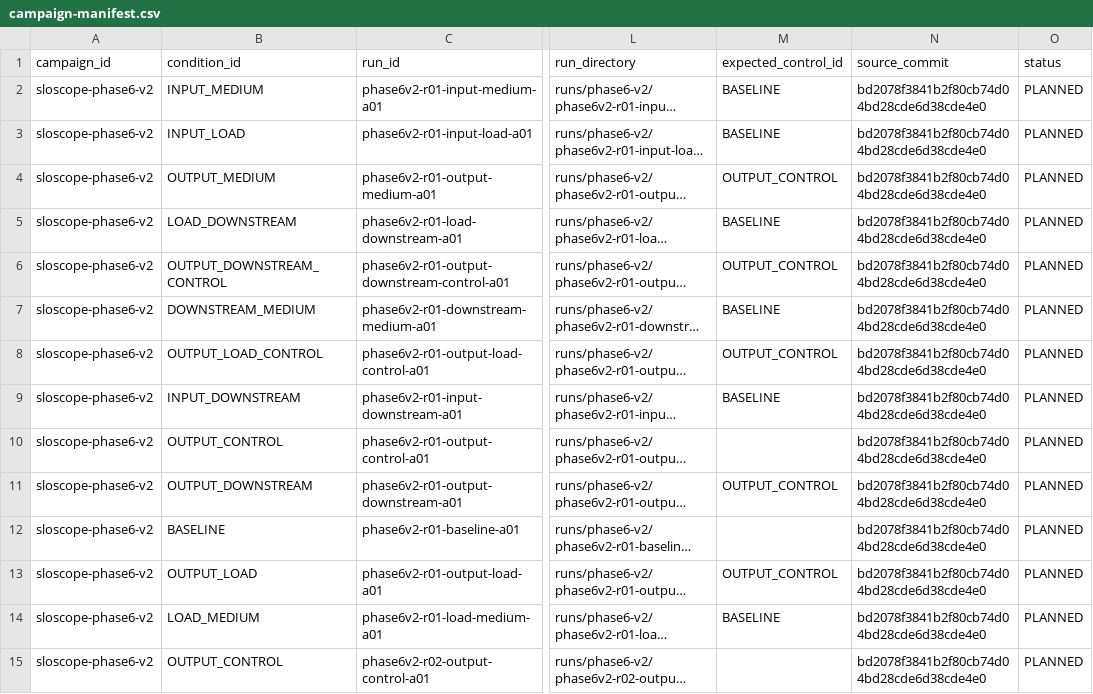
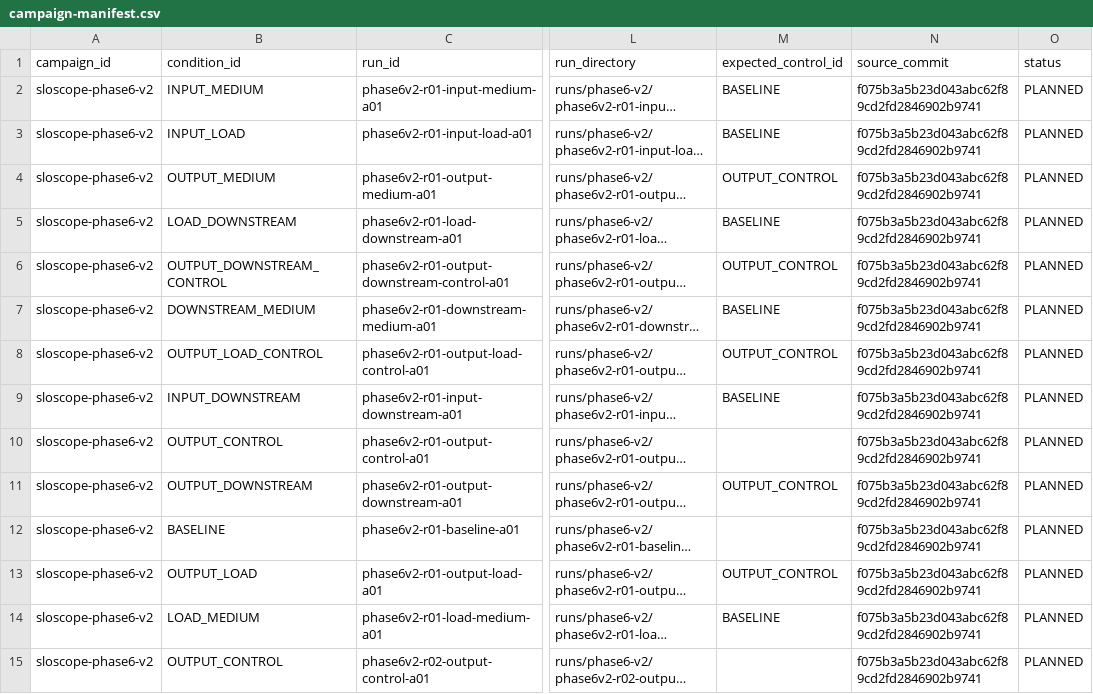
Before and after one commit to bhuvingowda89/slo_scope, a CSV file: campaigns/phase5/campaign-manifest.csv, drawn as a sheet; only a part is shown, gaps mark what is left out; long unchanged cells end in …; the diff covers the shown part only; the diff names each change by its address in the sheet, - before the commit and + after, or states it on an @@ line.

Commit message:
Fix gateway timing reconciliation for Phase 6 execution

```diff
--- a/campaigns/phase5/campaign-manifest.csv
+++ b/campaigns/phase5/campaign-manifest.csv
-N2:N15 (source_commit): bd2078f3841b2f80cb74d04bd28cde6d38cde4e0
+N2:N15 (source_commit): f075b3a5b23d043abc62f89cd2fd2846902b9741
```
Also changed, not shown: 90 edited cells elsewhere in this file, 11 other files.
